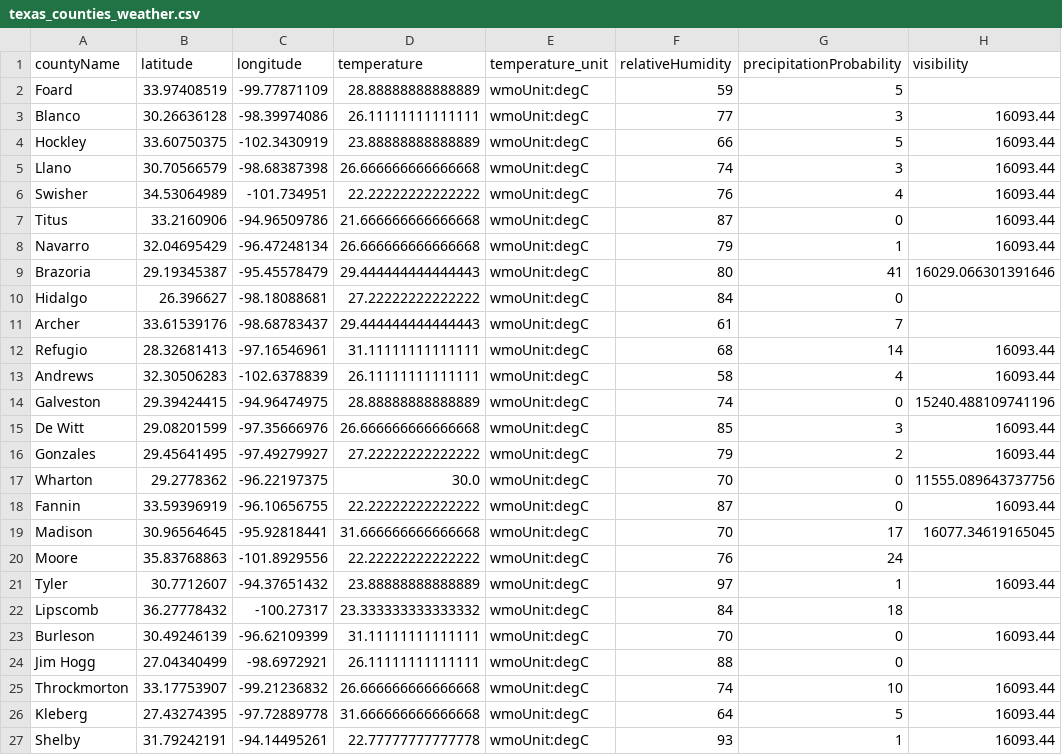
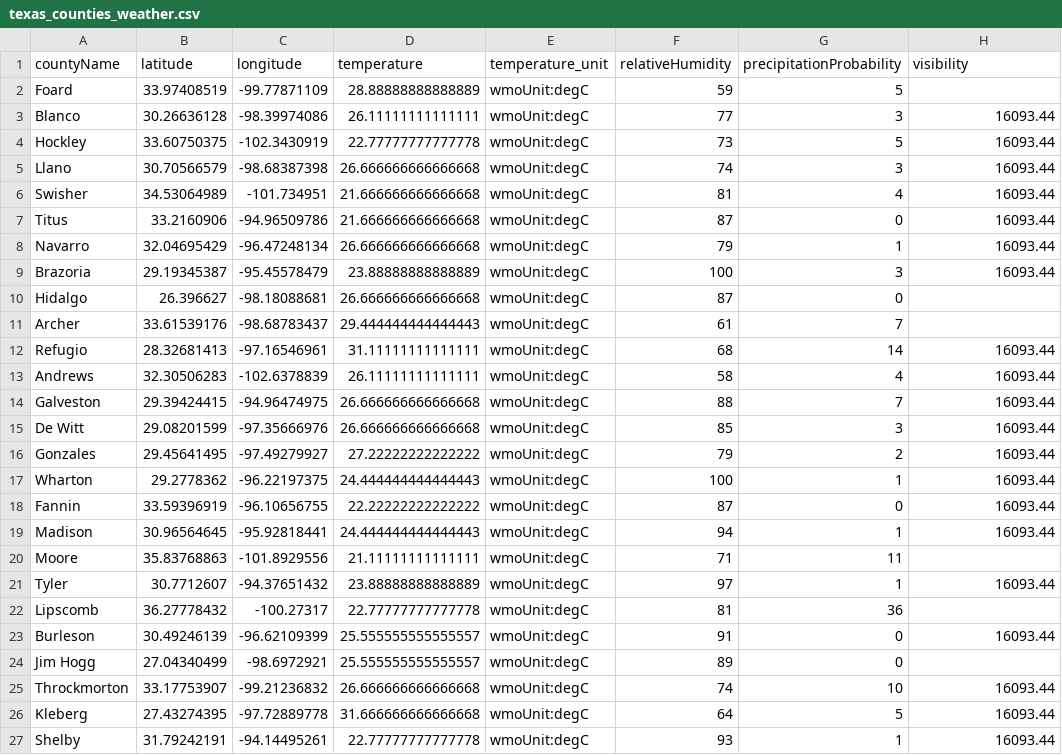
Before and after one commit to juweek/texas-county-choropleth-view, a CSV file: texas_counties_weather.csv, drawn as a sheet; only a part is shown; the diff covers the shown part only; the diff names each change by its address in the sheet, - before the commit and + after, or states it on an @@ line.

```diff
--- a/texas_counties_weather.csv
+++ b/texas_counties_weather.csv
-D4 (temperature): 23.88888888888889
+D4 (temperature): 22.77777777777778
-F4 (relativeHumidity): 66
+F4 (relativeHumidity): 73
-D6 (temperature): 22.22222222222222
+D6 (temperature): 21.666666666666668
-F6 (relativeHumidity): 76
+F6 (relativeHumidity): 81
-D9 (temperature): 29.444444444444443
+D9 (temperature): 23.88888888888889
-F9 (relativeHumidity): 80
+F9 (relativeHumidity): 100
-G9 (precipitationProbability): 41
+G9 (precipitationProbability): 3
-H9 (visibility): 16029.066301391646
+H9 (visibility): 16093.44
-D10 (temperature): 27.22222222222222
+D10 (temperature): 26.666666666666668
-F10 (relativeHumidity): 84
+F10 (relativeHumidity): 87
-D14 (temperature): 28.88888888888889
+D14 (temperature): 26.666666666666668
-F14 (relativeHumidity): 74
+F14 (relativeHumidity): 88
-G14 (precipitationProbability): 0
+G14 (precipitationProbability): 7
-H14 (visibility): 15240.488109741196
+H14 (visibility): 16093.44
-D17 (temperature): 30.0
+D17 (temperature): 24.444444444444443
-F17 (relativeHumidity): 70
+F17 (relativeHumidity): 100
-G17 (precipitationProbability): 0
+G17 (precipitationProbability): 1
-H17 (visibility): 11555.089643737756
+H17 (visibility): 16093.44
-D19 (temperature): 31.666666666666668
+D19 (temperature): 24.444444444444443
-F19 (relativeHumidity): 70
+F19 (relativeHumidity): 94
-G19 (precipitationProbability): 17
+G19 (precipitationProbability): 1
-H19 (visibility): 16077.34619165045
+H19 (visibility): 16093.44
-D20 (temperature): 22.22222222222222
+D20 (temperature): 21.11111111111111
-F20 (relativeHumidity): 76
+F20 (relativeHumidity): 71
-G20 (precipitationProbability): 24
+G20 (precipitationProbability): 11
-D22 (temperature): 23.333333333333332
+D22 (temperature): 22.77777777777778
-F22 (relativeHumidity): 84
+F22 (relativeHumidity): 81
-G22 (precipitationProbability): 18
+G22 (precipitationProbability): 36
-D23 (temperature): 31.11111111111111
+D23 (temperature): 25.555555555555557
-F23 (relativeHumidity): 70
+F23 (relativeHumidity): 91
-D24 (temperature): 26.11111111111111
+D24 (temperature): 25.555555555555557
-F24 (relativeHumidity): 88
+F24 (relativeHumidity): 89
```
Also changed, not shown: 159 edited cells elsewhere in this file, 2 other files.
